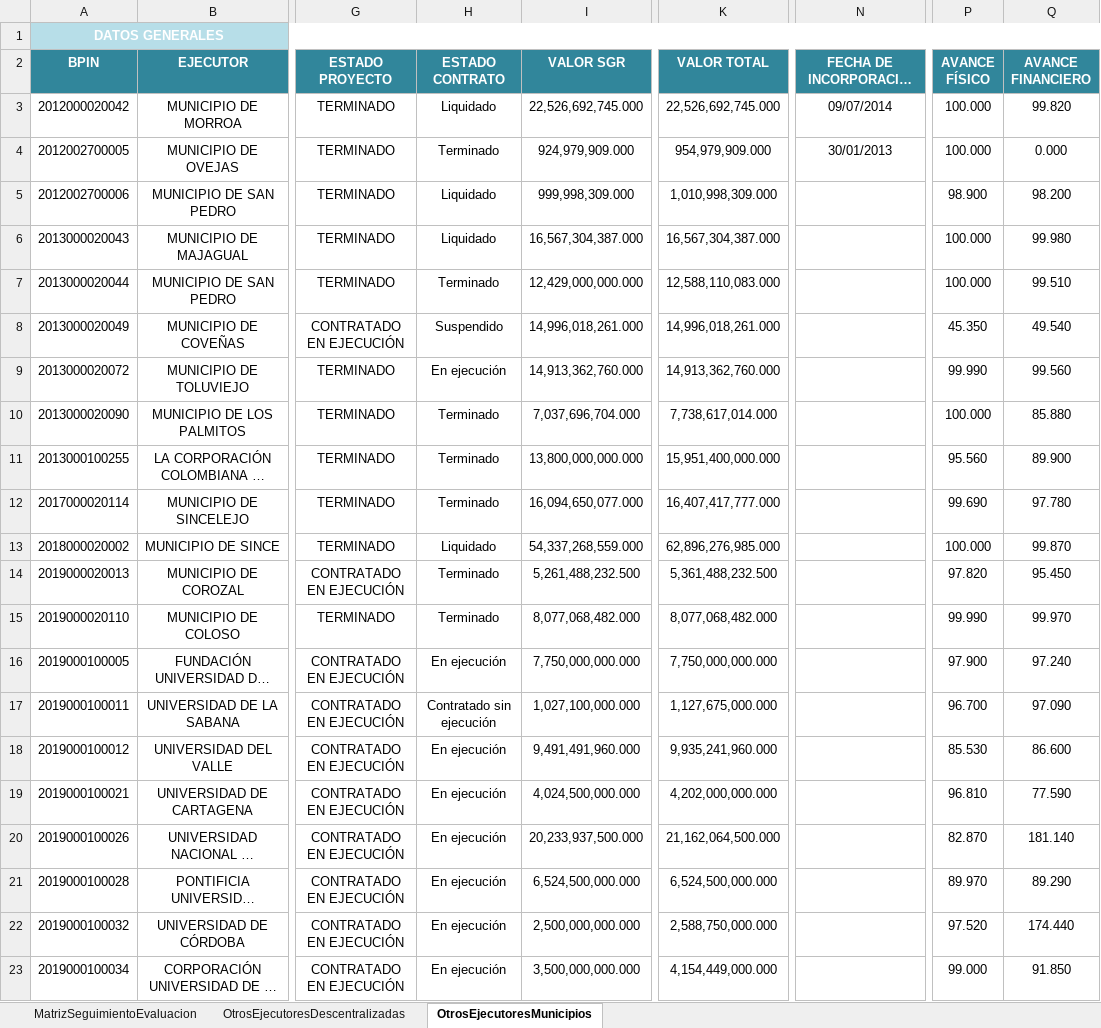
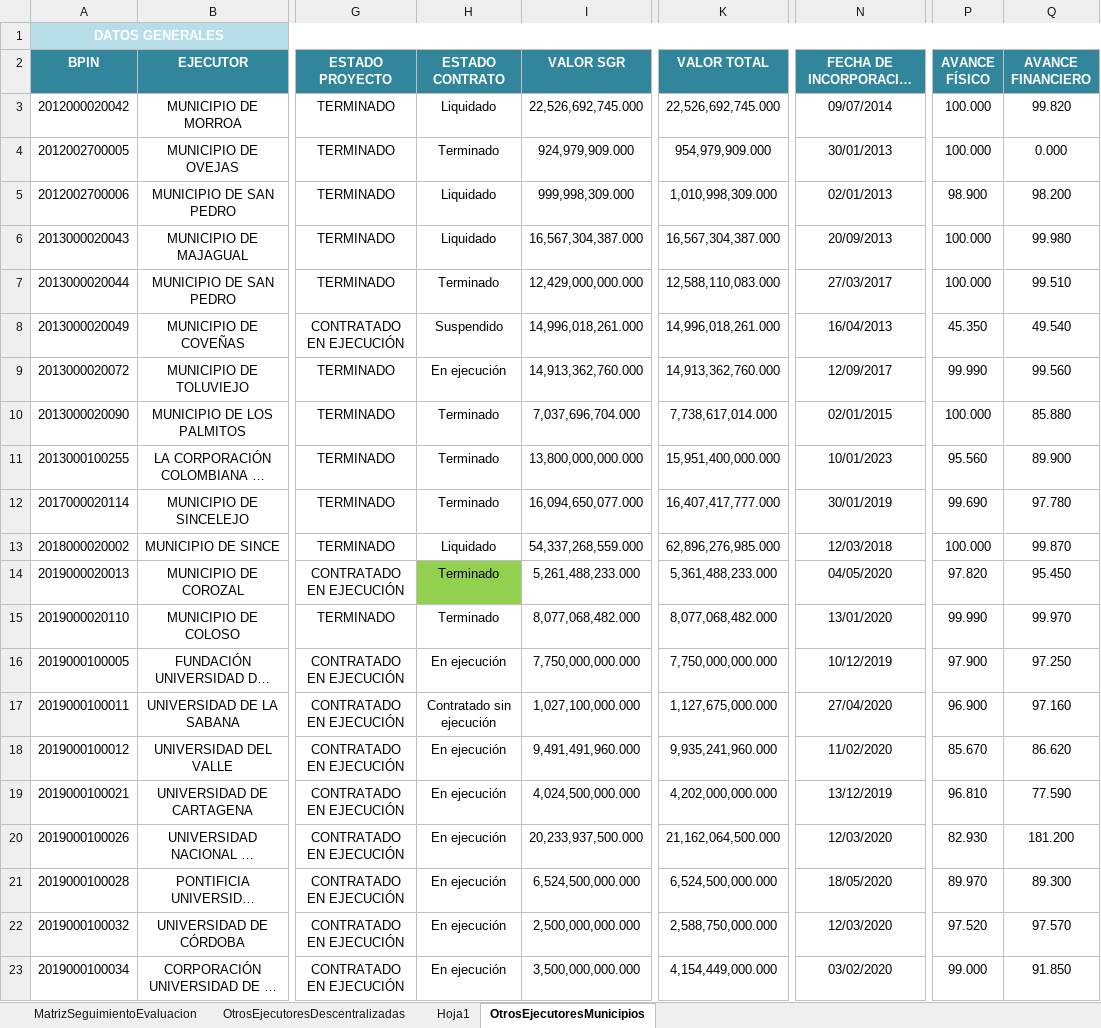
Before and after one commit to Dona121/Matriz-Evaluacion-Regalias, an Excel workbook: data/MatrizSeguimientoEvaluacion.xlsx, sheet OtrosEjecutoresMunicipios, drawn as a sheet; only a part is shown, gaps mark what is left out; long unchanged cells end in …; values as stored, in another font and other column widths than the file's, no borders; table styles not drawn; the diff covers the shown part only; the diff names each change by its address in the sheet, - before the commit and + after, or states it on an @@ line.

```diff
--- a/data/MatrizSeguimientoEvaluacion.xlsx (sheet OtrosEjecutoresMunicipios)
+++ b/data/MatrizSeguimientoEvaluacion.xlsx (sheet OtrosEjecutoresMunicipios)
+sheet tab: Hoja1
-N5: (empty)
+N5: 02/01/2013
-N6: (empty)
+N6: 20/09/2013
-N7: (empty)
+N7: 27/03/2017
-N8: (empty)
+N8: 16/04/2013
-N9: (empty)
+N9: 12/09/2017
-N10: (empty)
+N10: 02/01/2015
-N11: (empty)
+N11: 10/01/2023
-N12: (empty)
+N12: 30/01/2019
-N13: (empty)
+N13: 12/03/2018
-H14 fill: none
+H14 fill: #92D050
-I14 (VALOR SGR): 5,261,488,232.500
+I14 (VALOR SGR): 5,261,488,233.000
-K14 (VALOR TOTAL): 5,361,488,232.500
+K14 (VALOR TOTAL): 5,361,488,233.000
-N14: (empty)
+N14: 04/05/2020
-N15: (empty)
+N15: 13/01/2020
-N16: (empty)
+N16: 10/12/2019
-Q16 (AVANCE FINANCIERO): 97.240
+Q16 (AVANCE FINANCIERO): 97.250
-N17: (empty)
+N17: 27/04/2020
-P17 (AVANCE FÍSICO): 96.700
+P17 (AVANCE FÍSICO): 96.900
-Q17 (AVANCE FINANCIERO): 97.090
+Q17 (AVANCE FINANCIERO): 97.160
-N18: (empty)
+N18: 11/02/2020
-P18 (AVANCE FÍSICO): 85.530
+P18 (AVANCE FÍSICO): 85.670
-Q18 (AVANCE FINANCIERO): 86.600
+Q18 (AVANCE FINANCIERO): 86.620
-N19: (empty)
+N19: 13/12/2019
-N20: (empty)
+N20: 12/03/2020
-P20 (AVANCE FÍSICO): 82.870
+P20 (AVANCE FÍSICO): 82.930
-Q20 (AVANCE FINANCIERO): 181.140
+Q20 (AVANCE FINANCIERO): 181.200
-N21: (empty)
+N21: 18/05/2020
-Q21 (AVANCE FINANCIERO): 89.290
+Q21 (AVANCE FINANCIERO): 89.300
-N22: (empty)
+N22: 12/03/2020
-Q22 (AVANCE FINANCIERO): 174.440
+Q22 (AVANCE FINANCIERO): 97.570
-N23: (empty)
+N23: 03/02/2020
```
Also changed, not shown: 135 edited cells and cell formats elsewhere in this sheet, sheet MatrizSeguimientoEvaluacion, sheet OtrosEjecutoresDescentralizadas, formulas that keep their value, hidden cells.
